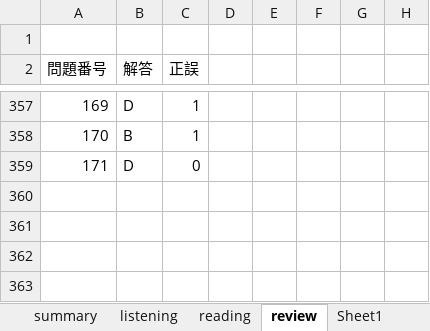
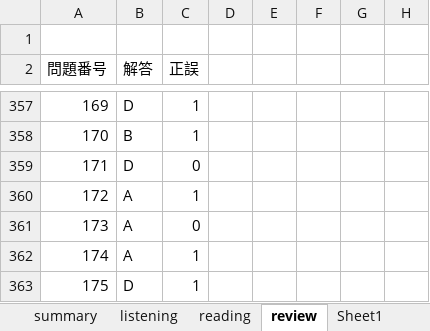
Before and after one commit to Shinichi0713/english-study, an Excel workbook: l_r/1st.xlsx, sheet review, drawn as a sheet; only a part is shown, gaps mark what is left out; values as stored, in another font and other column widths than the file's, no borders; the diff names each change by its address in the sheet, - before the commit and + after, or states it on an @@ line.

Commit message:
up

```diff
--- a/l_r/1st.xlsx (sheet review)
+++ b/l_r/1st.xlsx (sheet review)
+row 360: 172 | A | 1
+row 361: 173 | A | 0
+row 362: 174 | A | 1
+row 363: 175 | D | 1
```
